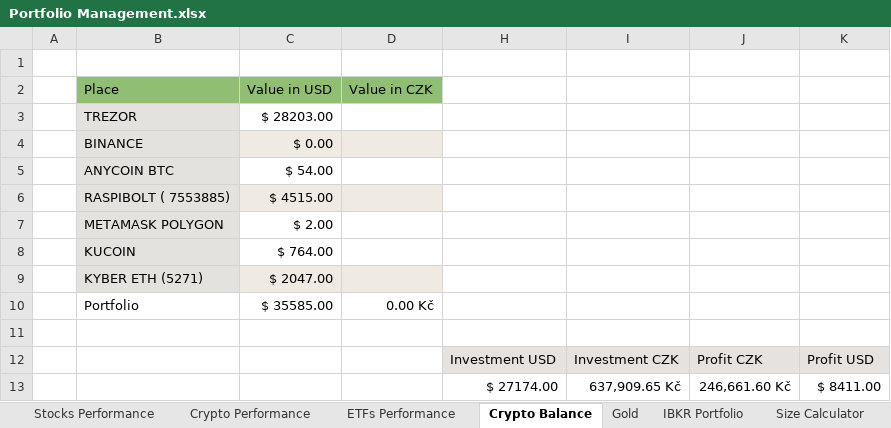
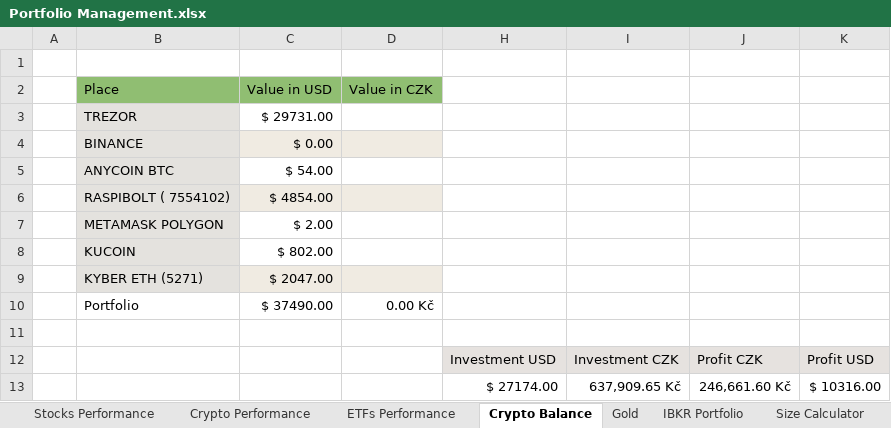
Before and after one commit to tomesink/obsidian, an Excel workbook: _system/Attachments/Portfolio Management.xlsx, sheet Crypto Balance, drawn as a sheet; values as stored, in another font and other column widths than the file's, no borders; removed rows and columns are numbered as before the commit, all else as after; the diff names each change by its address in the sheet, - before the commit and + after, or states it on an @@ line.

```diff
--- a/_system/Attachments/Portfolio Management.xlsx (sheet Crypto Balance)
+++ b/_system/Attachments/Portfolio Management.xlsx (sheet Crypto Balance)
-C3 (Value in USD): $ 28203.00
+C3 (Value in USD): $ 29731.00
-row 6:  | RASPIBOLT ( 7553885) | $ 4515.00
+row 6:  | RASPIBOLT ( 7554102) | $ 4854.00
-C8 (Value in USD): $ 764.00
+C8 (Value in USD): $ 802.00
-C10 (Value in USD): $ 35585.00
+C10 (Value in USD): $ 37490.00
-K13: $ 8411.00
+K13: $ 10316.00
```
Also changed, not shown: sheet Stocks Performance, sheet IBKR Portfolio, sheet Crypto Performance, 1 other file.
